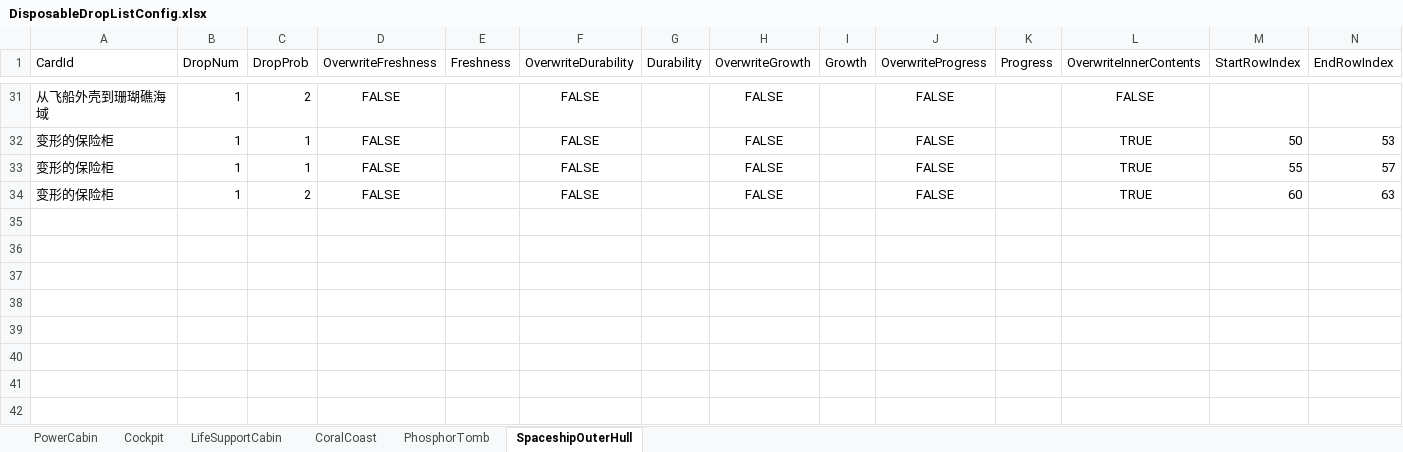
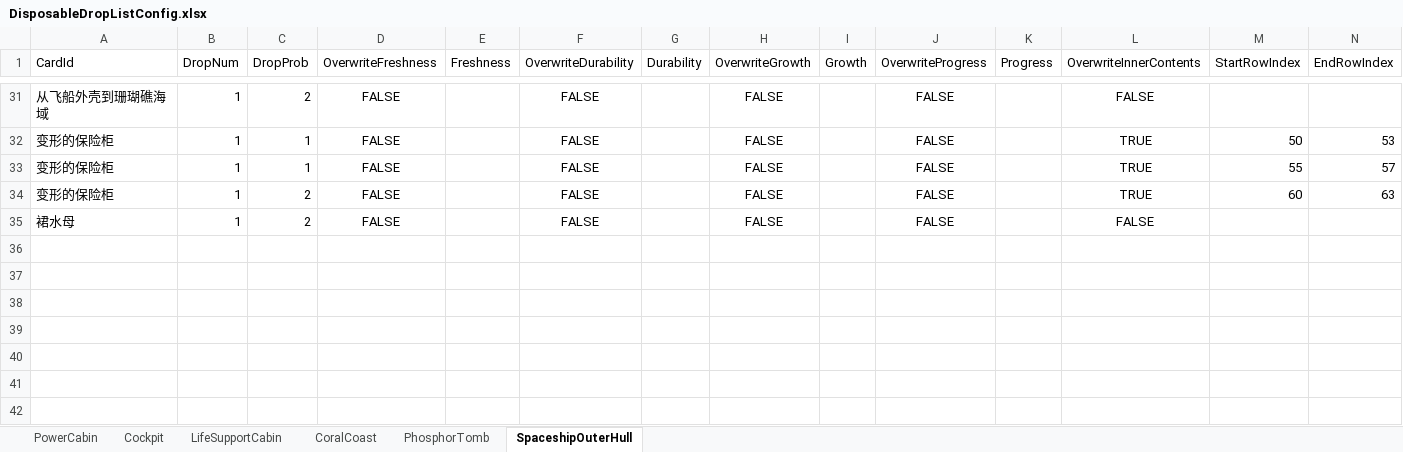
Before and after one commit to Cindyxj1011001101/WindowsSurvival, an Excel workbook: Assets/StreamingAssets/Excel/DisposableDropListConfig.xlsx, sheet SpaceshipOuterHull, drawn as a sheet; only a part is shown, gaps mark what is left out; values as stored, in another font and other column widths than the file's, no borders; the diff names each change by its address in the sheet, - before the commit and + after, or states it on an @@ line.

```diff
--- a/Assets/StreamingAssets/Excel/DisposableDropListConfig.xlsx (sheet SpaceshipOuterHull)
+++ b/Assets/StreamingAssets/Excel/DisposableDropListConfig.xlsx (sheet SpaceshipOuterHull)
-row 35: (empty)
+row 35: 裙水母 | 1 | 2 | FALSE |  | FALSE |  | FALSE |  | FALSE |  | FALSE
```
Also changed, not shown: sheet CoralCoast, sheet LifeSupportCabin, 1 other file.
